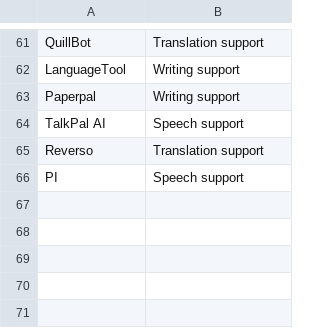
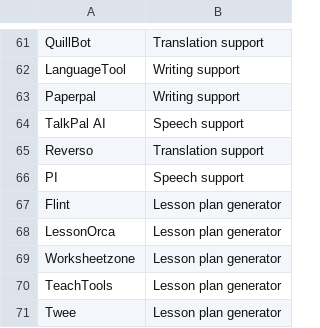
Before and after one commit to thomasmorer0982323-cmyk/AI-Tools, a CSV file: data/EngineSubcategories.csv, drawn as a sheet; only a part is shown, gaps mark what is left out; the diff names each change by its address in the sheet, - before the commit and + after, or states it on an @@ line.

```diff
--- a/data/EngineSubcategories.csv
+++ b/data/EngineSubcategories.csv
+row 67: Flint | Lesson plan generator
+row 68: LessonOrca | Lesson plan generator
+row 69: Worksheetzone | Lesson plan generator
+row 70: TeachTools | Lesson plan generator
+row 71: Twee | Lesson plan generator
```
Also changed, not shown: data/AiData.csv.
